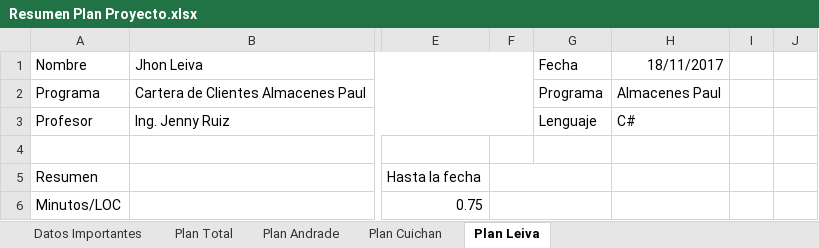
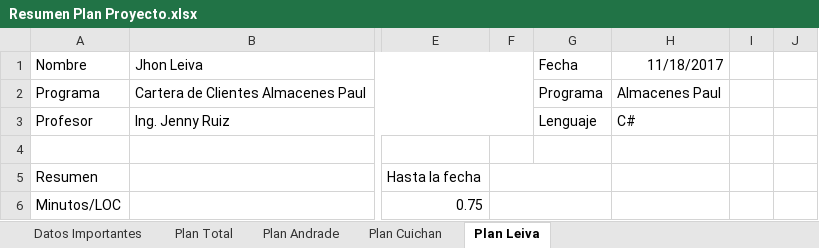
Before and after one commit to jsandrade/Inventario-AP, an Excel workbook: Entregables/05 Plantillas/Resumen Plan Proyecto.xlsx, sheet Plan Leiva, drawn as a sheet; only a part is shown, gaps mark what is left out; values as stored, in another font and other column widths than the file's, no borders; the diff names each change by its address in the sheet, - before the commit and + after, or states it on an @@ line.

Commit message:
Resumen plan proyecto
Modificado

```diff
--- a/Entregables/05 Plantillas/Resumen Plan Proyecto.xlsx (sheet Plan Leiva)
+++ b/Entregables/05 Plantillas/Resumen Plan Proyecto.xlsx (sheet Plan Leiva)
-H1: 18/11/2017
+H1: 11/18/2017
```
Also changed, not shown: sheet Plan Cuichan, sheet Plan Total, sheet Datos Importantes, sheet Plan Andrade.
